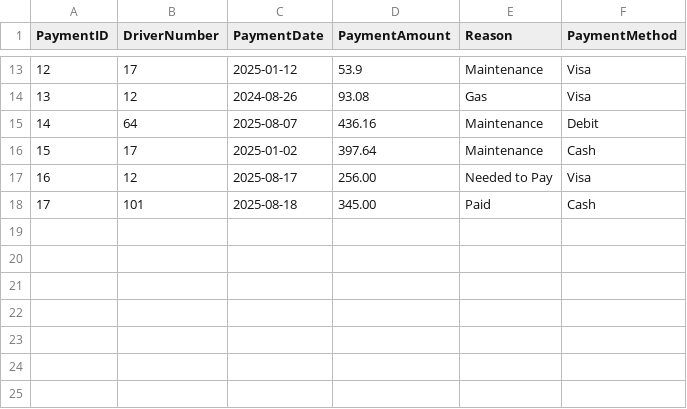
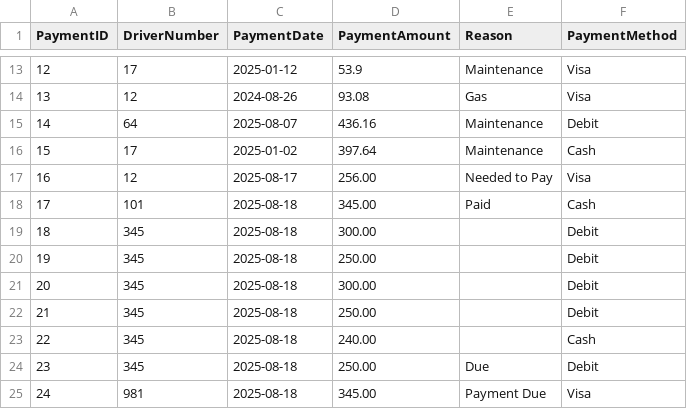
Before and after one commit to kbishopzz/SD_15_Final_Python, a CSV file: Payments.csv, drawn as a sheet; only a part is shown, gaps mark what is left out.

```diff
--- a/Payments.csv
+++ b/Payments.csv
@@ -18 +18,8 @@ PaymentID,DriverNumber,PaymentDate,PaymentAmount,Reason,PaymentMethod
 17,101,2025-08-18,345.00,Paid,Cash
+18,345,2025-08-18,300.00,,Debit
+19,345,2025-08-18,250.00,,Debit
+20,345,2025-08-18,300.00,,Debit
+21,345,2025-08-18,250.00,,Debit
+22,345,2025-08-18,240.00,,Cash
+23,345,2025-08-18,250.00,Due,Debit
+24,981,2025-08-18,345.00,Payment Due,Visa
```
Also changed, not shown: Employees.csv, Expenses.csv, 8 other files.
